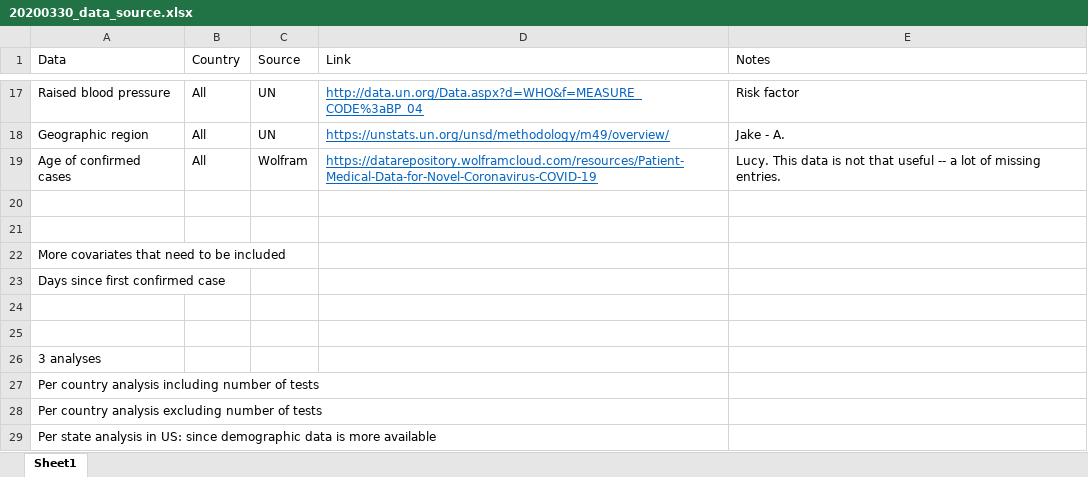
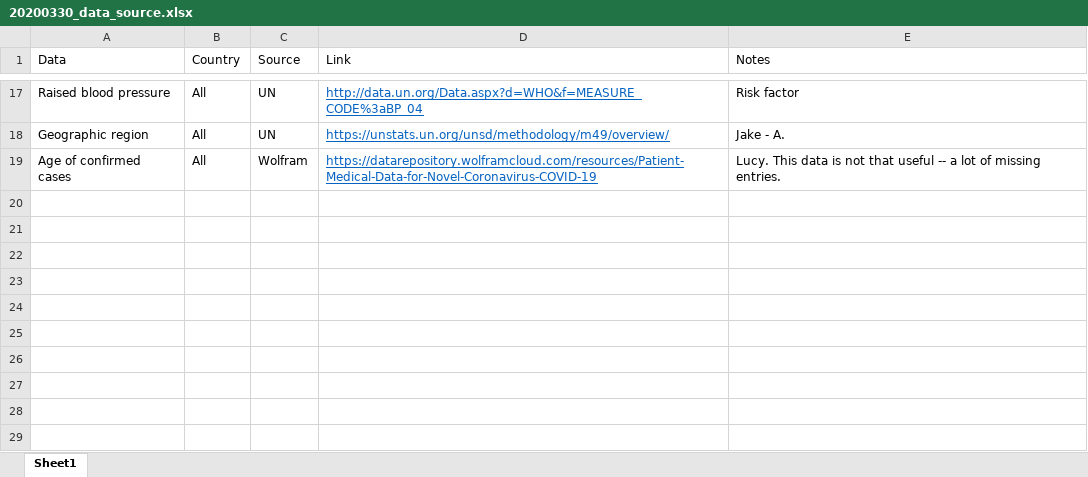
Before and after one commit to Hu-JIN/COVID-19, an Excel workbook: data/20200330/20200330_data_source.xlsx, sheet Sheet1, drawn as a sheet; only a part is shown, gaps mark what is left out; values as stored, in another font and other column widths than the file's, no borders; the diff names each change by its address in the sheet, - before the commit and + after, or states it on an @@ line.

```diff
--- a/data/20200330/20200330_data_source.xlsx (sheet Sheet1)
+++ b/data/20200330/20200330_data_source.xlsx (sheet Sheet1)
-row 20: (empty)
-row 21: (empty)
-row 22: More covariates that need to be included
-row 23: Days since first confirmed case
-row 24: (empty)
-row 25: (empty)
-row 26: 3 analyses
-row 27: Per country analysis including number of tests
-row 28: Per country analysis excluding number of tests
-row 29: Per state analysis in US: since demographic data is more available
```
Also changed, not shown: 2 other files.
